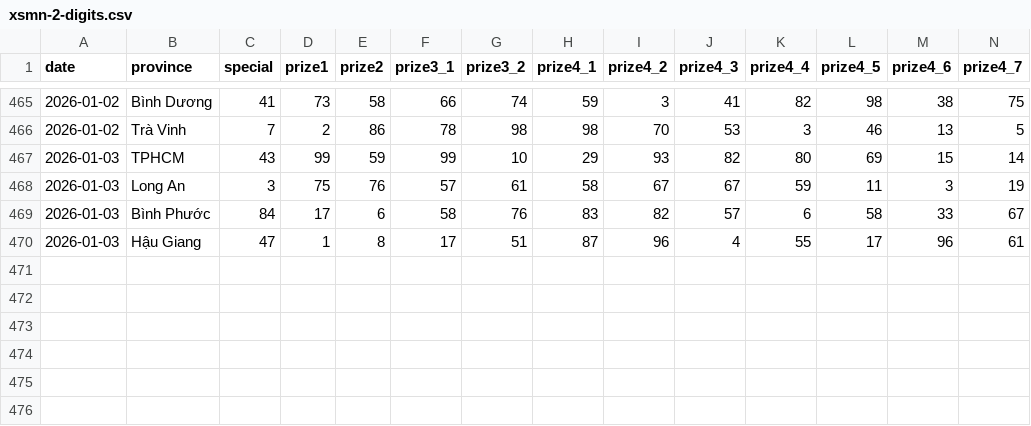
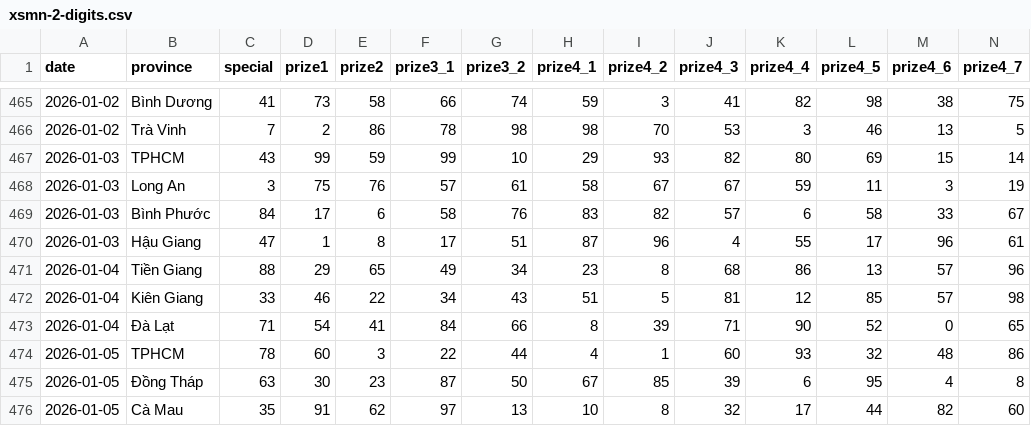
Before and after one commit to aloha123890/vietnam-lottery, a CSV file: data/xsmn-2-digits.csv, drawn as a sheet; only a part is shown, gaps mark what is left out; rows hold the shown columns only; the diff names each change by its address in the sheet, - before the commit and + after, or states it on an @@ line.

```diff
--- a/data/xsmn-2-digits.csv
+++ b/data/xsmn-2-digits.csv
+row 471: 2026-01-04 | Tiền Giang | 88 | 29 | 65 | 49 | 34 | 23 | 8 | 68 | 86 | 13 | 57 | 96
+row 472: 2026-01-04 | Kiên Giang | 33 | 46 | 22 | 34 | 43 | 51 | 5 | 81 | 12 | 85 | 57 | 98
+row 473: 2026-01-04 | Đà Lạt | 71 | 54 | 41 | 84 | 66 | 8 | 39 | 71 | 90 | 52 | 0 | 65
+row 474: 2026-01-05 | TPHCM | 78 | 60 | 3 | 22 | 44 | 4 | 1 | 60 | 93 | 32 | 48 | 86
+row 475: 2026-01-05 | Đồng Tháp | 63 | 30 | 23 | 87 | 50 | 67 | 85 | 39 | 6 | 95 | 4 | 8
+row 476: 2026-01-05 | Cà Mau | 35 | 91 | 62 | 97 | 13 | 10 | 8 | 32 | 17 | 44 | 82 | 60
```
Also changed, not shown: data/xsmn-sparse.csv, data/xsmn.csv, 8 other files.
